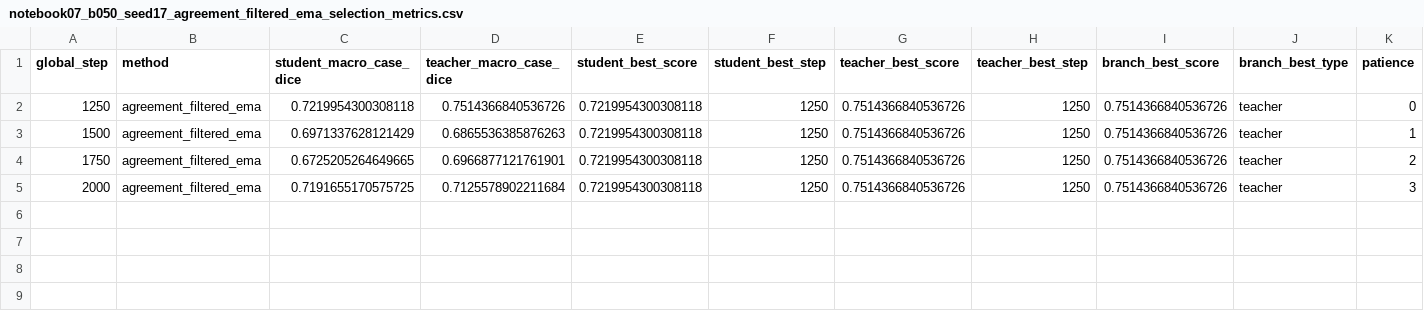
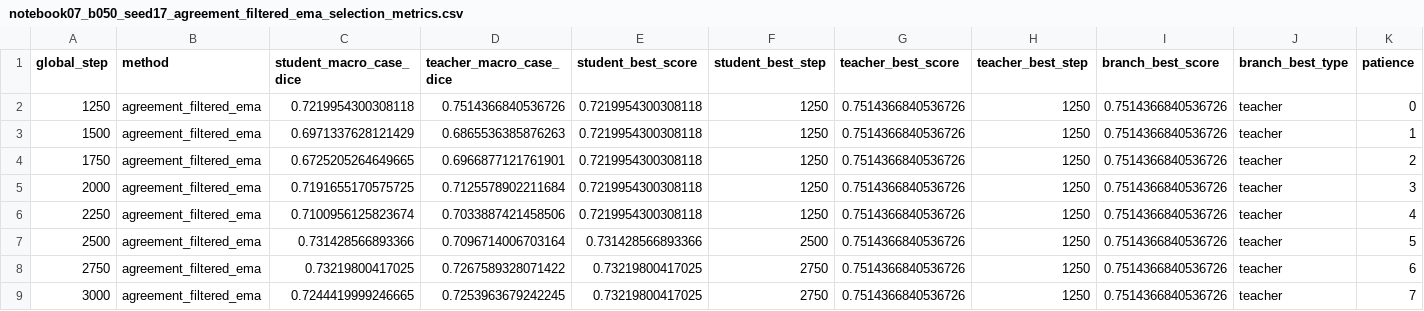
Before and after one commit to itsCodeBakery/EviCT, a CSV file: artifacts/audit/notebook07_b050_seed17_agreement_filtered_ema_selection_metrics.csv, drawn as a sheet; only a part is shown; rows hold the shown columns only; the diff names each change by its address in the sheet, - before the commit and + after, or states it on an @@ line.

```diff
--- a/artifacts/audit/notebook07_b050_seed17_agreement_filtered_ema_selection_metrics.csv
+++ b/artifacts/audit/notebook07_b050_seed17_agreement_filtered_ema_selection_metrics.csv
+row 6: 2250 | agreement_filtered_ema | 0.7100956125823674 | 0.7033887421458506 | 0.7219954300308118 | 1250 | 0.7514366840536726 | 1250 | 0.7514366840536726 | teacher | 4
+row 7: 2500 | agreement_filtered_ema | 0.731428566893366 | 0.7096714006703164 | 0.731428566893366 | 2500 | 0.7514366840536726 | 1250 | 0.7514366840536726 | teacher | 5
+row 8: 2750 | agreement_filtered_ema | 0.73219800417025 | 0.7267589328071422 | 0.73219800417025 | 2750 | 0.7514366840536726 | 1250 | 0.7514366840536726 | teacher | 6
+row 9: 3000 | agreement_filtered_ema | 0.7244419999246665 | 0.7253963679242245 | 0.73219800417025 | 2750 | 0.7514366840536726 | 1250 | 0.7514366840536726 | teacher | 7
```
Also changed, not shown: artifacts/audit/notebook07_b050_seed17_agreement_filtered_ema_selection_case_metrics.csv, 3 other files.
